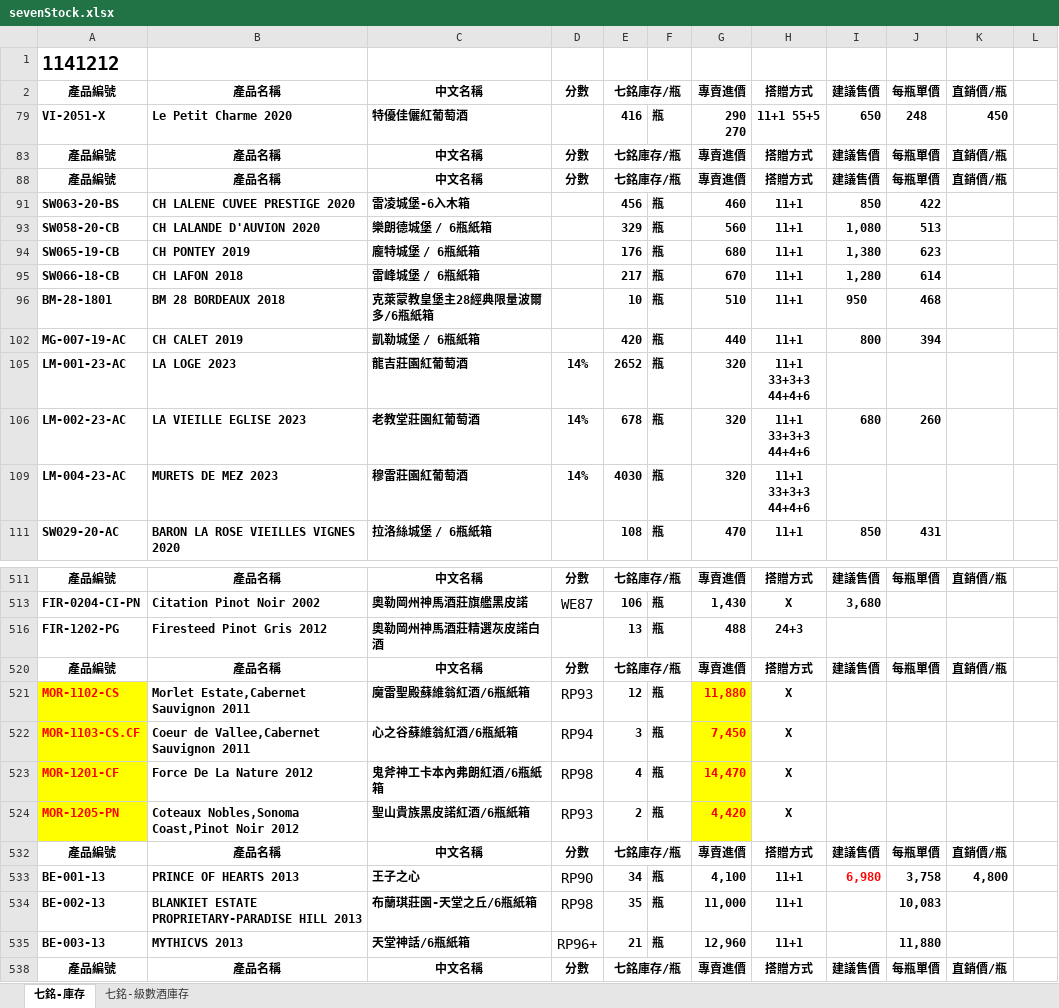
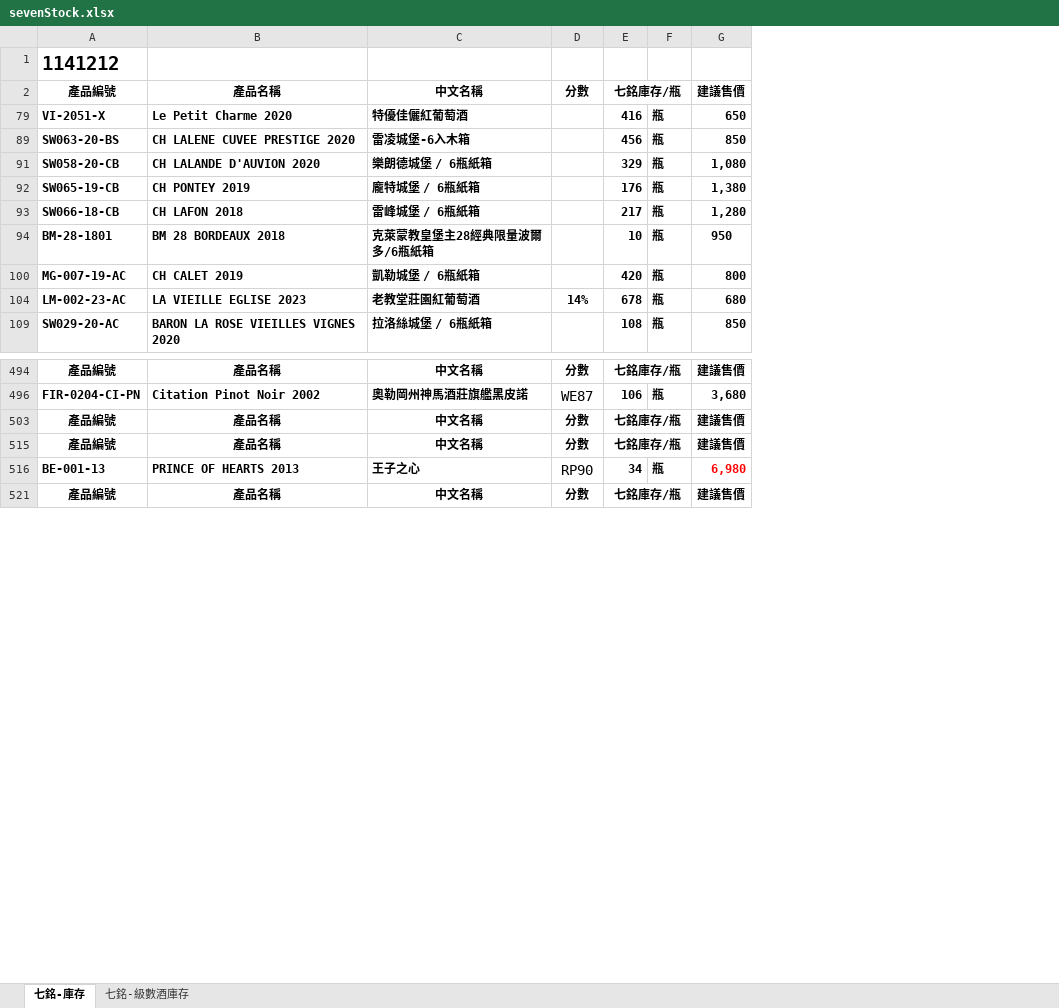
Before and after one commit to HoHo1979/redesign_7pyramid_WebPage, an Excel workbook: info/sevenStock.xlsx, sheet 七銘-庫存, drawn as a sheet; only a part is shown, gaps mark what is left out; values as stored, in another font and other column widths than the file's, no borders; charts and pictures not drawn; removed rows and columns are numbered as before the commit, all else as after; ↵ is a line break in a cell; the diff covers the shown part only; the diff names each change by its address in the sheet, - before the commit and + after, or states it on an @@ line.

```diff
--- a/info/sevenStock.xlsx (sheet 七銘-庫存)
+++ b/info/sevenStock.xlsx (sheet 七銘-庫存)
-column G, rows 2-79: 專賣進價 | 290 ↵ 270; rows 91-102: 460 | 560 | 680 | 670 | 510 | 440; row 106: 320; row 111: 470; rows 511-513: 專賣進價 | 1,430; row 520: 專賣進價; rows 532-533: 專賣進價 | 4,100; row 538: 專賣進價
-column H, rows 2-79: 搭贈方式 | 11+1 55+5; rows 91-102: all 11+1; row 106: 11+1 ↵ 33+3+3 ↵ 44+4+6; row 111: 11+1; rows 511-513: 搭贈方式 | X; row 520: 搭贈方式; rows 532-533: 搭贈方式 | 11+1; row 538: 搭贈方式
-column J, rows 2-79: 每瓶單價 | 248; rows 91-102: 422 | 513 | 623 | 614 | 468 | 394; row 106: 260; row 111: 431; row 511: 每瓶單價; row 520: 每瓶單價; rows 532-533: 每瓶單價 | 3,758; row 538: 每瓶單價
-column K, rows 2-79: 直銷價/瓶 | 450; row 511: 直銷價/瓶; row 520: 直銷價/瓶; rows 532-533: 直銷價/瓶 | 4,800; row 538: 直銷價/瓶
-column L, empty
-row 83: 產品編號 | 產品名稱 | 中文名稱 | 分數 | 七銘庫存/瓶 |  | 專賣進價 | 搭贈方式 | 建議售價 | 每瓶單價 | 直銷價/瓶
-row 88: 產品編號 | 產品名稱 | 中文名稱 | 分數 | 七銘庫存/瓶 |  | 專賣進價 | 搭贈方式 | 建議售價 | 每瓶單價 | 直銷價/瓶
-row 105: LM-001-23-AC | LA LOGE 2023 | 龍吉莊園紅葡萄酒 | 14% | 2652 | 瓶 | 320 | 11+1 ↵ 33+3+3 ↵ 44+4+6
-row 109: LM-004-23-AC | MURETS DE MEZ 2023 | 穆雷莊園紅葡萄酒 | 14% | 4030 | 瓶 | 320 | 11+1 ↵ 33+3+3 ↵ 44+4+6
-row 516: FIR-1202-PG | Firesteed Pinot Gris 2012 | 奧勒岡州神馬酒莊精選灰皮諾白酒 |  | 13 | 瓶 | 488 | 24+3
-row 521: MOR-1102-CS | Morlet Estate,Cabernet Sauvignon 2011 | 魔雷聖殿蘇維翁紅酒/6瓶紙箱 | RP93 | 12 | 瓶 | 11,880 | X
-row 522: MOR-1103-CS.CF | Coeur de Vallee,Cabernet Sauvignon 2011 | 心之谷蘇維翁紅酒/6瓶紙箱 | RP94 | 3 | 瓶 | 7,450 | X
-row 523: MOR-1201-CF | Force De La Nature 2012 | 鬼斧神工卡本內弗朗紅酒/6瓶紙箱 | RP98 | 4 | 瓶 | 14,470 | X
-row 524: MOR-1205-PN | Coteaux Nobles,Sonoma Coast,Pinot Noir 2012 | 聖山貴族黑皮諾紅酒/6瓶紙箱 | RP93 | 2 | 瓶 | 4,420 | X
-row 534: BE-002-13 | BLANKIET ESTATE PROPRIETARY-PARADISE HILL 2013 | 布蘭琪莊園-天堂之丘/6瓶紙箱 | RP98 | 35 | 瓶 | 11,000 | 11+1 |  | 10,083
-row 535: BE-003-13 | MYTHICVS 2013 | 天堂神話/6瓶紙箱 | RP96+ | 21 | 瓶 | 12,960 | 11+1 |  | 11,880
```
Also changed, not shown: 33 removed rows elsewhere in this sheet, sheet 七銘-級數酒庫存, hidden cells, 10 other files.
